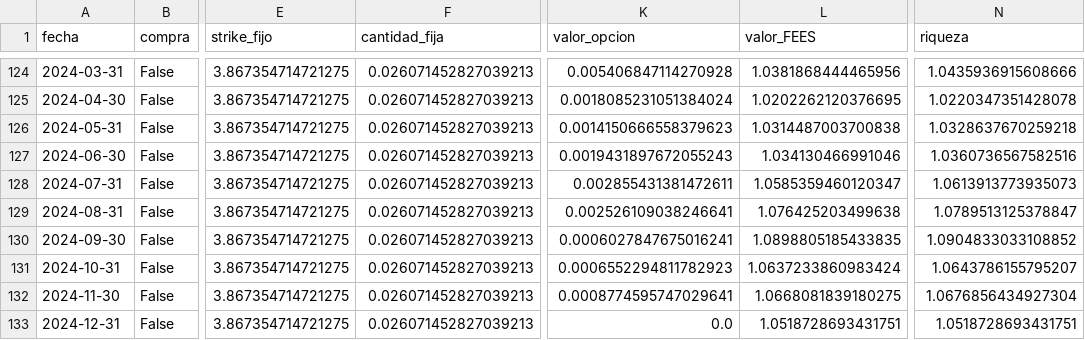
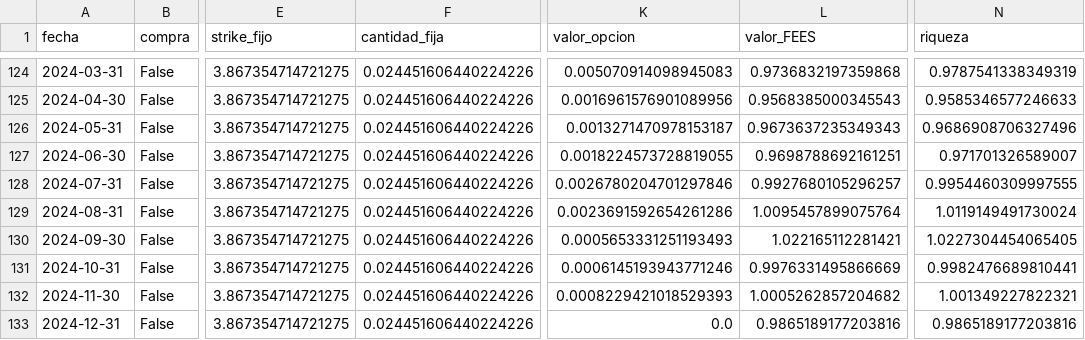
Before and after one commit to eldiegoveliz/presentacionasset, a CSV file: results/puts_auditoria.csv, drawn as a sheet; only a part is shown, gaps mark what is left out; the diff covers the shown part only; the diff names each change by its address in the sheet, - before the commit and + after, or states it on an @@ line.

```diff
--- a/results/puts_auditoria.csv
+++ b/results/puts_auditoria.csv
-F124:F133 (cantidad_fija): 0.026071452827039213
+F124:F133 (cantidad_fija): 0.024451606440224226
-K124 (valor_opcion): 0.005406847114270928
+K124 (valor_opcion): 0.005070914098945083
-L124 (valor_FEES): 1.0381868444465956
+L124 (valor_FEES): 0.9736832197359868
-N124 (riqueza): 1.0435936915608666
+N124 (riqueza): 0.9787541338349319
-K125 (valor_opcion): 0.0018085231051384024
+K125 (valor_opcion): 0.0016961576901089956
-L125 (valor_FEES): 1.0202262120376695
+L125 (valor_FEES): 0.9568385000345543
-N125 (riqueza): 1.0220347351428078
+N125 (riqueza): 0.9585346577246633
-K126 (valor_opcion): 0.0014150666558379623
+K126 (valor_opcion): 0.0013271470978153187
-L126 (valor_FEES): 1.0314487003700838
+L126 (valor_FEES): 0.9673637235349343
-N126 (riqueza): 1.0328637670259218
+N126 (riqueza): 0.9686908706327496
-K127 (valor_opcion): 0.0019431897672055243
+K127 (valor_opcion): 0.0018224573728819055
-L127 (valor_FEES): 1.034130466991046
+L127 (valor_FEES): 0.9698788692161251
-N127 (riqueza): 1.0360736567582516
+N127 (riqueza): 0.971701326589007
-K128 (valor_opcion): 0.002855431381472611
+K128 (valor_opcion): 0.0026780204701297846
-L128 (valor_FEES): 1.0585359460120347
+L128 (valor_FEES): 0.9927680105296257
-N128 (riqueza): 1.0613913773935073
+N128 (riqueza): 0.9954460309997555
-K129 (valor_opcion): 0.002526109038246641
+K129 (valor_opcion): 0.0023691592654261286
-L129 (valor_FEES): 1.076425203499638
+L129 (valor_FEES): 1.0095457899075764
-N129 (riqueza): 1.0789513125378847
+N129 (riqueza): 1.0119149491730024
-K130 (valor_opcion): 0.0006027847675016241
+K130 (valor_opcion): 0.0005653331251193493
-L130 (valor_FEES): 1.0898805185433835
+L130 (valor_FEES): 1.022165112281421
-N130 (riqueza): 1.0904833033108852
+N130 (riqueza): 1.0227304454065405
-K131 (valor_opcion): 0.0006552294811782923
+K131 (valor_opcion): 0.0006145193943771246
-L131 (valor_FEES): 1.0637233860983424
+L131 (valor_FEES): 0.9976331495866669
-N131 (riqueza): 1.0643786155795207
+N131 (riqueza): 0.9982476689810441
-K132 (valor_opcion): 0.0008774595747029641
+K132 (valor_opcion): 0.0008229421018529393
-L132 (valor_FEES): 1.0668081839180275
+L132 (valor_FEES): 1.0005262857204682
-N132 (riqueza): 1.0676856434927304
+N132 (riqueza): 1.001349227822321
-L133 (valor_FEES): 1.0518728693431751
+L133 (valor_FEES): 0.9865189177203816
-N133 (riqueza): 1.0518728693431751
+N133 (riqueza): 0.9865189177203816
```
Also changed, not shown: 120 edited cells elsewhere in this file, data/oficial/fees_mensual.csv, results/ranking_optimizacion.csv, 28 other files.
